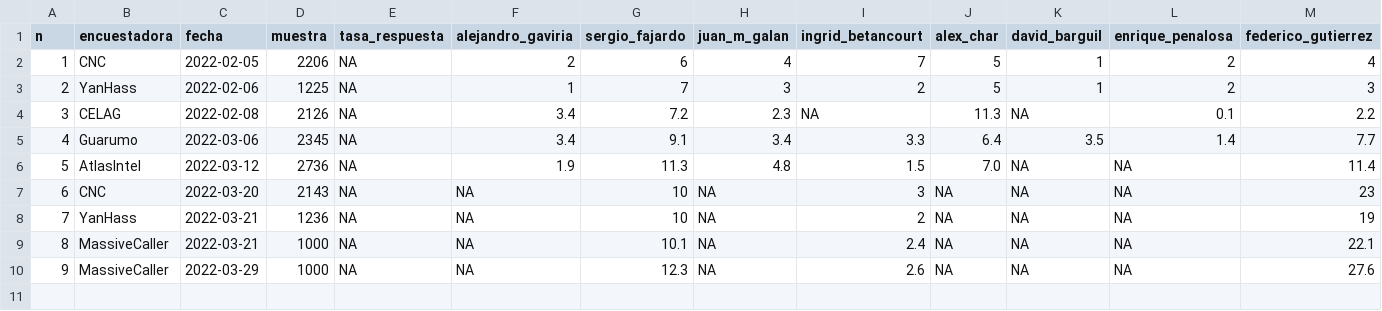
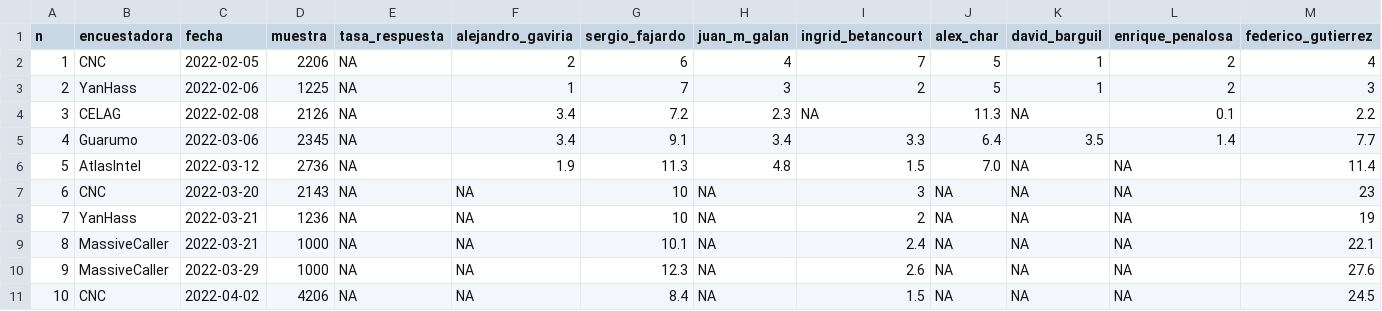
Before and after one commit to nelsonamayad/Elecciones-presidenciales-2022, a CSV file: Encuestas 2022/encuestas_2022.csv, drawn as a sheet; only a part is shown; rows hold the shown columns only; the diff names each change by its address in the sheet, - before the commit and + after, or states it on an @@ line.

Commit message:
Update encuestas_2022.csv

```diff
--- a/Encuestas 2022/encuestas_2022.csv
+++ b/Encuestas 2022/encuestas_2022.csv
+row 11: 10 | CNC | 2022-04-02 | 4206 | NA | NA | 8.4 | NA | 1.5 | NA | NA | NA | 24.5
```
